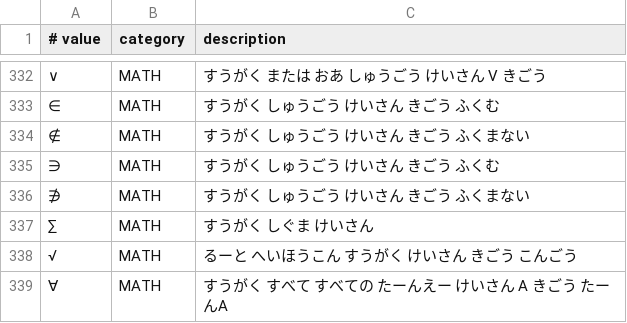
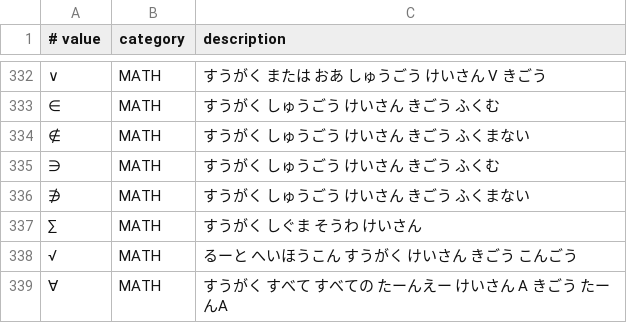
Before and after one commit to google/mozc, a TSV file: src/data/symbol/categorized.tsv, drawn as a sheet; only a part is shown, gaps mark what is left out; the diff names each change by its address in the sheet, - before the commit and + after, or states it on an @@ line.

```diff
--- a/src/data/symbol/categorized.tsv
+++ b/src/data/symbol/categorized.tsv
-C337 (description): すうがく しぐま けいさん
+C337 (description): すうがく しぐま そうわ けいさん
```
Also changed, not shown: src/data/symbol/symbol.tsv.
